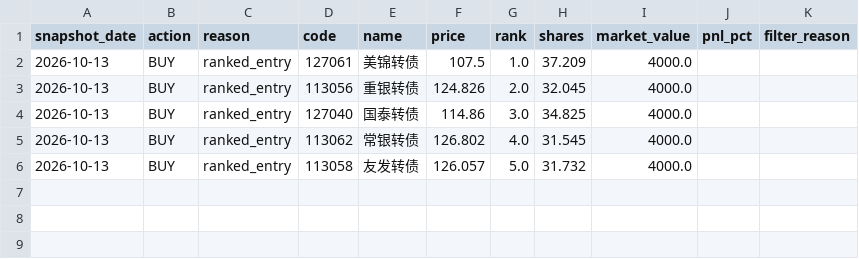
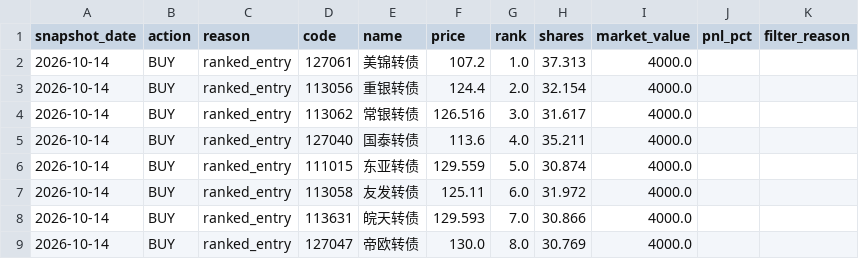
Before and after one commit to qsbkwlt-sketch/stock-monitor, a CSV file: cb_factor_signal_output/cb_daily_signals.csv, drawn as a sheet.

```diff
--- a/cb_factor_signal_output/cb_daily_signals.csv
+++ b/cb_factor_signal_output/cb_daily_signals.csv
@@ -1,6 +1,9 @@
 snapshot_date,action,reason,code,name,price,rank,shares,market_value,pnl_pct,filter_reason
-2026-10-13,BUY,ranked_entry,127061,美锦转债,107.5,1.0,37.209,4000.0,,
-2026-10-13,BUY,ranked_entry,113056,重银转债,124.826,2.0,32.045,4000.0,,
-2026-10-13,BUY,ranked_entry,127040,国泰转债,114.86,3.0,34.825,4000.0,,
-2026-10-13,BUY,ranked_entry,113062,常银转债,126.802,4.0,31.545,4000.0,,
-2026-10-13,BUY,ranked_entry,113058,友发转债,126.057,5.0,31.732,4000.0,,
+2026-10-14,BUY,ranked_entry,127061,美锦转债,107.2,1.0,37.313,4000.0,,
+2026-10-14,BUY,ranked_entry,113056,重银转债,124.4,2.0,32.154,4000.0,,
+2026-10-14,BUY,ranked_entry,113062,常银转债,126.516,3.0,31.617,4000.0,,
+2026-10-14,BUY,ranked_entry,127040,国泰转债,113.6,4.0,35.211,4000.0,,
+2026-10-14,BUY,ranked_entry,111015,东亚转债,129.559,5.0,30.874,4000.0,,
+2026-10-14,BUY,ranked_entry,113058,友发转债,125.11,6.0,31.972,4000.0,,
+2026-10-14,BUY,ranked_entry,113631,皖天转债,129.593,7.0,30.866,4000.0,,
+2026-10-14,BUY,ranked_entry,127047,帝欧转债,130.0,8.0,30.769,4000.0,,
```
Also changed, not shown: cb_factor_output/cb_factor_candidates.csv, cb_factor_signal_output/cb_target_portfolio.csv, 2 other files.
